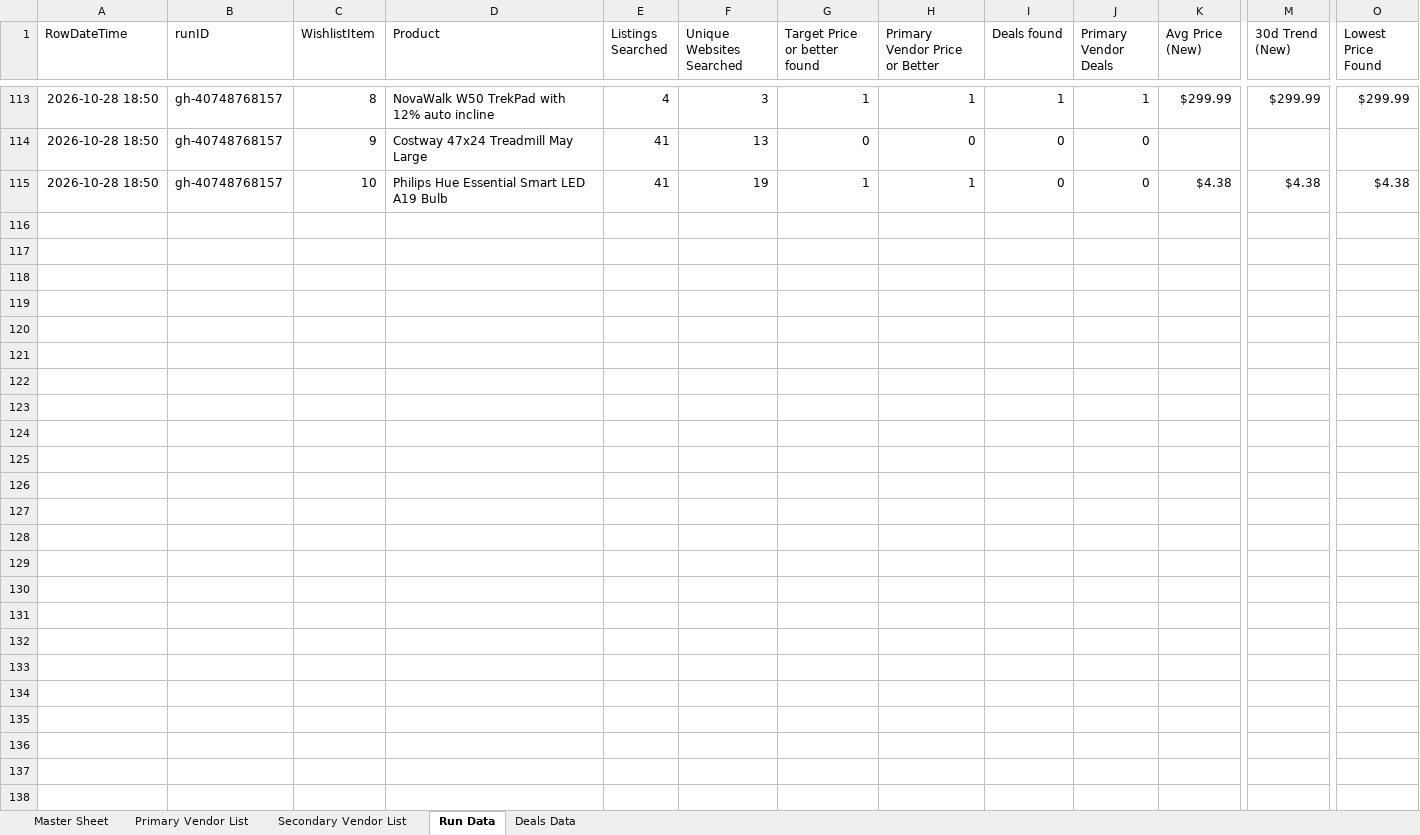
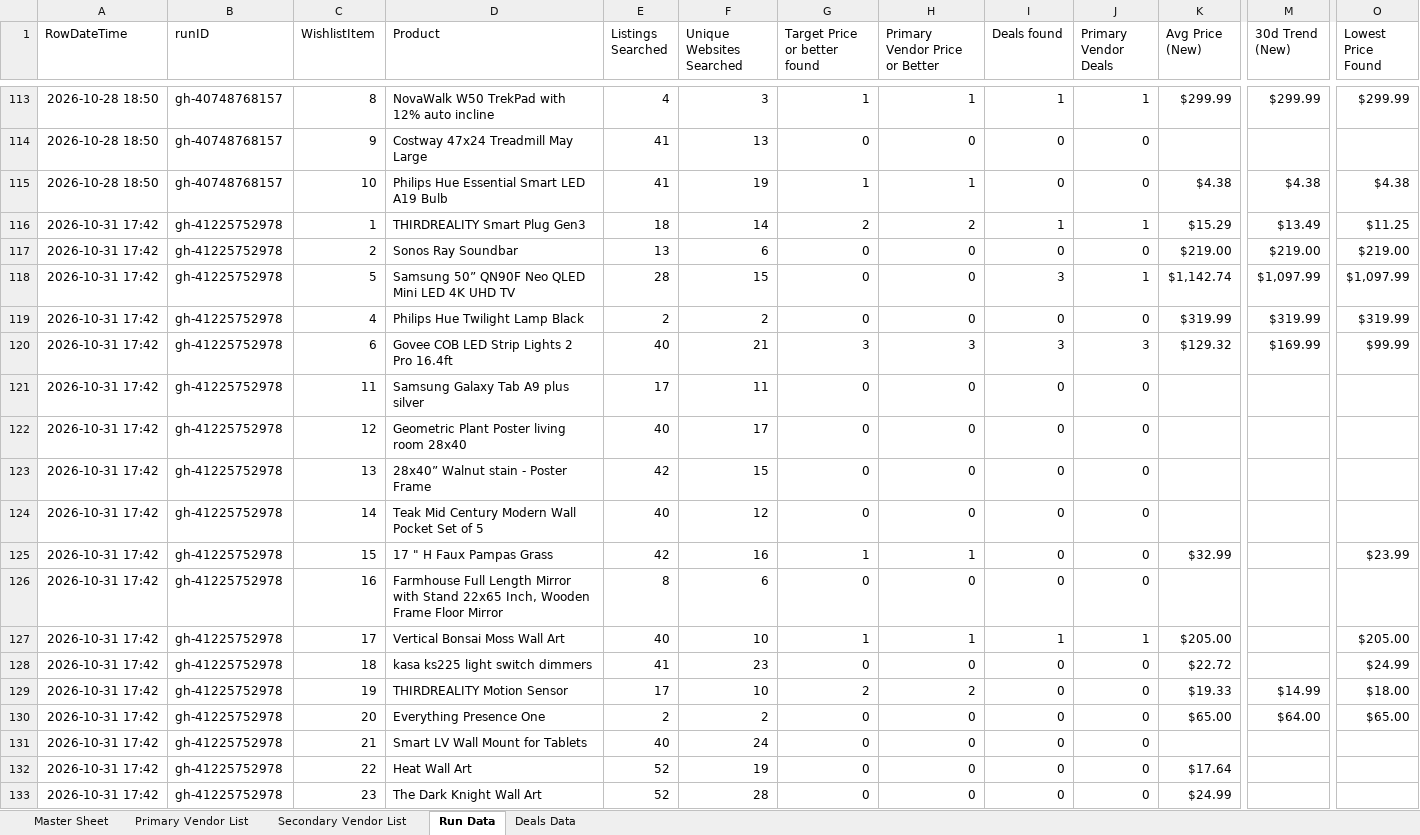
Before and after one commit to jjbrands4/HomeImprovement, an Excel workbook: Home Wishlist.xlsx, sheet Run Data, drawn as a sheet; only a part is shown, gaps mark what is left out; values as stored, in another font and other column widths than the file's, no borders; rows hold the shown columns only; the diff covers the shown part only; the diff names each change by its address in the sheet, - before the commit and + after, or states it on an @@ line.

```diff
--- a/Home Wishlist.xlsx (sheet Run Data)
+++ b/Home Wishlist.xlsx (sheet Run Data)
+row 116: 2026-10-31 17:42 | gh-41225752978 | 1 | THIRDREALITY Smart Plug Gen3 | 18 | 14 | 2 | 2 | 1 | 1 | $15.29 | $13.49 | $11.25
+row 117: 2026-10-31 17:42 | gh-41225752978 | 2 | Sonos Ray Soundbar | 13 | 6 | 0 | 0 | 0 | 0 | $219.00 | $219.00 | $219.00
+row 118: 2026-10-31 17:42 | gh-41225752978 | 5 | Samsung 50” QN90F Neo QLED Mini LED 4K UHD TV | 28 | 15 | 0 | 0 | 3 | 1 | $1,142.74 | $1,097.99 | $1,097.99
+row 119: 2026-10-31 17:42 | gh-41225752978 | 4 | Philips Hue Twilight Lamp Black | 2 | 2 | 0 | 0 | 0 | 0 | $319.99 | $319.99 | $319.99
+row 120: 2026-10-31 17:42 | gh-41225752978 | 6 | Govee COB LED Strip Lights 2 Pro 16.4ft | 40 | 21 | 3 | 3 | 3 | 3 | $129.32 | $169.99 | $99.99
+row 121: 2026-10-31 17:42 | gh-41225752978 | 11 | Samsung Galaxy Tab A9 plus silver | 17 | 11 | 0 | 0 | 0 | 0
+row 122: 2026-10-31 17:42 | gh-41225752978 | 12 | Geometric Plant Poster living room 28x40 | 40 | 17 | 0 | 0 | 0 | 0
+row 123: 2026-10-31 17:42 | gh-41225752978 | 13 | 28x40” Walnut stain - Poster Frame | 42 | 15 | 0 | 0 | 0 | 0
+row 124: 2026-10-31 17:42 | gh-41225752978 | 14 | Teak Mid Century Modern Wall Pocket Set of 5 | 40 | 12 | 0 | 0 | 0 | 0
+row 125: 2026-10-31 17:42 | gh-41225752978 | 15 | 17 " H Faux Pampas Grass | 42 | 16 | 1 | 1 | 0 | 0 | $32.99 |  | $23.99
+row 126: 2026-10-31 17:42 | gh-41225752978 | 16 | Farmhouse Full Length Mirror with Stand 22x65 Inch, Wooden Frame Floor Mirror | 8 | 6 | 0 | 0 | 0 | 0
+row 127: 2026-10-31 17:42 | gh-41225752978 | 17 | Vertical Bonsai Moss Wall Art | 40 | 10 | 1 | 1 | 1 | 1 | $205.00 |  | $205.00
+row 128: 2026-10-31 17:42 | gh-41225752978 | 18 | kasa ks225 light switch dimmers | 41 | 23 | 0 | 0 | 0 | 0 | $22.72 |  | $24.99
+row 129: 2026-10-31 17:42 | gh-41225752978 | 19 | THIRDREALITY Motion Sensor | 17 | 10 | 2 | 2 | 0 | 0 | $19.33 | $14.99 | $18.00
+row 130: 2026-10-31 17:42 | gh-41225752978 | 20 | Everything Presence One | 2 | 2 | 0 | 0 | 0 | 0 | $65.00 | $64.00 | $65.00
+row 131: 2026-10-31 17:42 | gh-41225752978 | 21 | Smart LV Wall Mount for Tablets | 40 | 24 | 0 | 0 | 0 | 0
+row 132: 2026-10-31 17:42 | gh-41225752978 | 22 | Heat Wall Art | 52 | 19 | 0 | 0 | 0 | 0 | $17.64
+row 133: 2026-10-31 17:42 | gh-41225752978 | 23 | The Dark Knight Wall Art | 52 | 28 | 0 | 0 | 0 | 0 | $24.99
```
Also changed, not shown: 4 added rows elsewhere in this sheet, sheet Deals Data, 3 other files.
